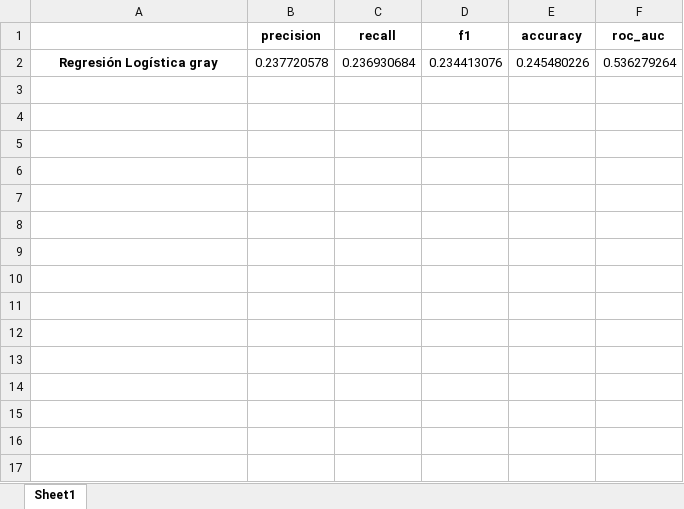
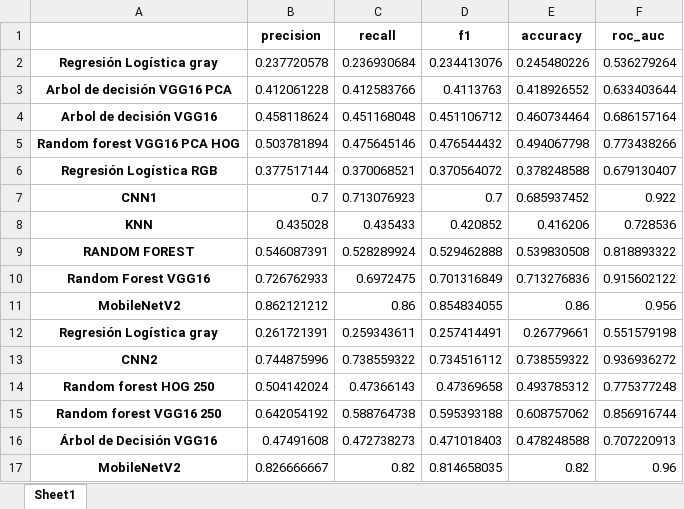
Before and after one commit to sabelayanez/clasificacion-supervisada, an Excel workbook: results_cv.xlsx, sheet Sheet1, drawn as a sheet; values as stored, in another font and other column widths than the file's, no borders; the diff names each change by its address in the sheet, - before the commit and + after, or states it on an @@ line.

```diff
--- a/results_cv.xlsx (sheet Sheet1)
+++ b/results_cv.xlsx (sheet Sheet1)
+row 3: Arbol de decisión VGG16 PCA | 0.412061228 | 0.412583766 | 0.4113763 | 0.418926552 | 0.633403644
+row 4: Arbol de decisión VGG16 | 0.458118624 | 0.451168048 | 0.451106712 | 0.460734464 | 0.686157164
+row 5: Random forest VGG16 PCA HOG | 0.503781894 | 0.475645146 | 0.476544432 | 0.494067798 | 0.773438266
+row 6: Regresión Logística RGB | 0.377517144 | 0.370068521 | 0.370564072 | 0.378248588 | 0.679130407
+row 7: CNN1 | 0.7 | 0.713076923 | 0.7 | 0.685937452 | 0.922
+row 8: KNN | 0.435028 | 0.435433 | 0.420852 | 0.416206 | 0.728536
+row 9: RANDOM FOREST | 0.546087391 | 0.528289924 | 0.529462888 | 0.539830508 | 0.818893322
+row 10: Random Forest VGG16 | 0.726762933 | 0.6972475 | 0.701316849 | 0.713276836 | 0.915602122
+row 11: MobileNetV2 | 0.862121212 | 0.86 | 0.854834055 | 0.86 | 0.956
+row 12: Regresión Logística gray | 0.261721391 | 0.259343611 | 0.257414491 | 0.26779661 | 0.551579198
+row 13: CNN2 | 0.744875996 | 0.738559322 | 0.734516112 | 0.738559322 | 0.936936272
+row 14: Random forest HOG 250 | 0.504142024 | 0.47366143 | 0.47369658 | 0.493785312 | 0.775377248
+row 15: Random forest VGG16 250 | 0.642054192 | 0.588764738 | 0.595393188 | 0.608757062 | 0.856916744
+row 16: Árbol de Decisión VGG16 | 0.47491608 | 0.472738273 | 0.471018403 | 0.478248588 | 0.707220913
+row 17: MobileNetV2 | 0.826666667 | 0.82 | 0.814658035 | 0.82 | 0.96
```
Also changed, not shown: 38 other files.
